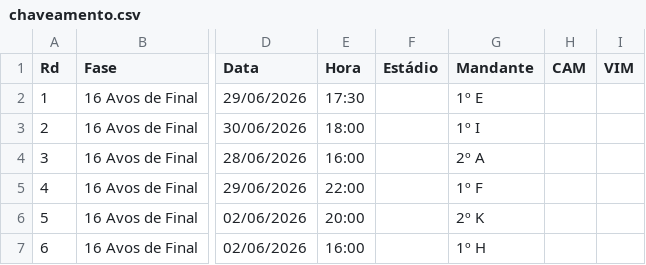
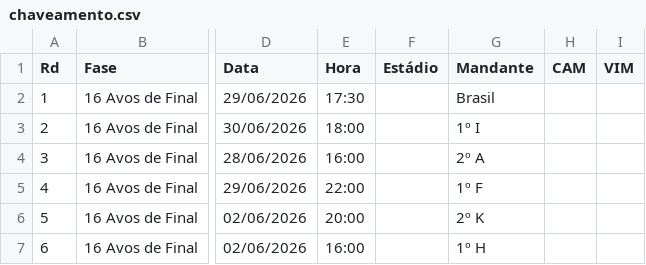
Before and after one commit to rnanalista-max/Feriados, a CSV file: chaveamento.csv, drawn as a sheet; only a part is shown, gaps mark what is left out; the diff names each change by its address in the sheet, - before the commit and + after, or states it on an @@ line.

Commit message:
Atualização do CSV de Classificação de Grupos

```diff
--- a/chaveamento.csv
+++ b/chaveamento.csv
-G2 (Mandante): 1º E
+G2 (Mandante): Brasil
```
